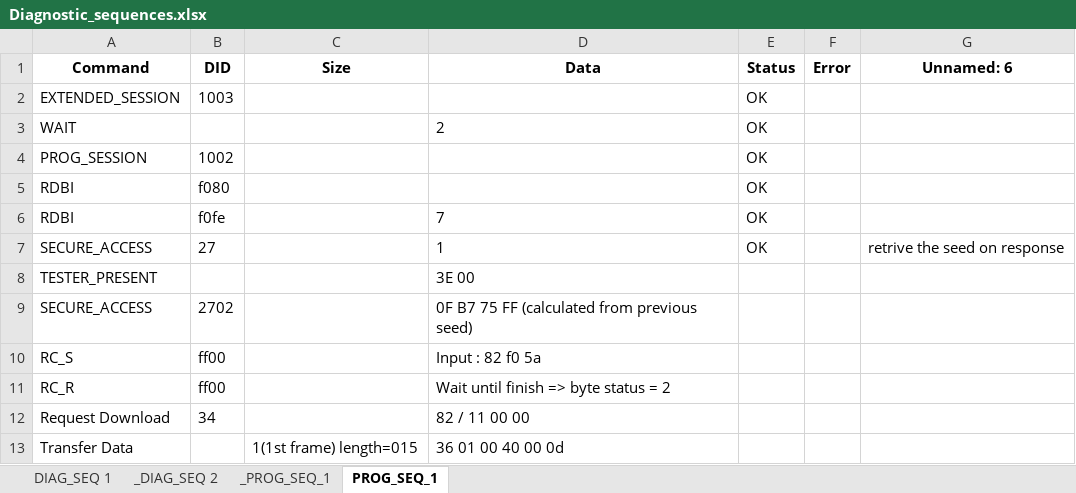
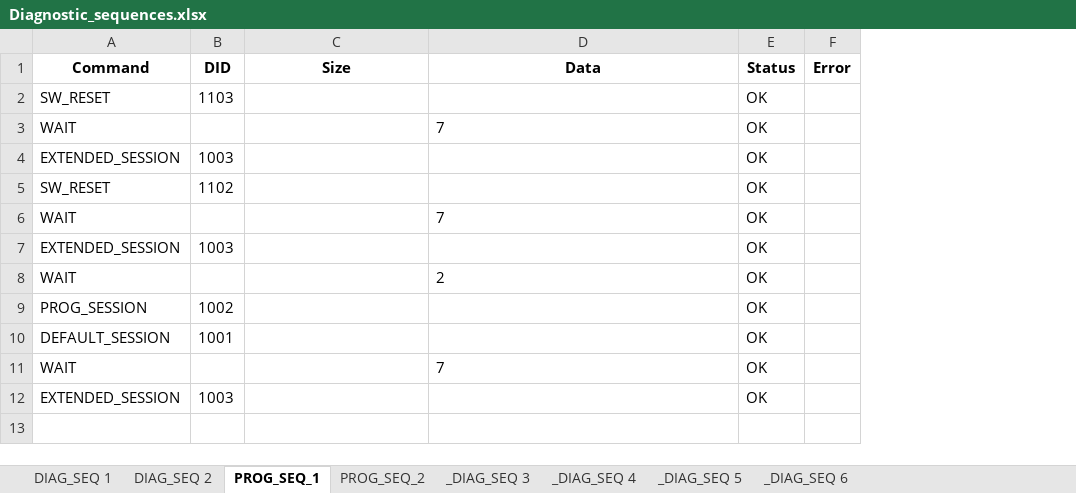
Before and after one commit to oussamakessentini/DIDSend, an Excel workbook: Diagnostic_sequences.xlsx, sheet PROG_SEQ_1, drawn as a sheet; values as stored, in another font and other column widths than the file's, no borders; conditional formats not drawn; removed rows and columns are numbered as before the commit, all else as after; the diff names each change by its address in the sheet, - before the commit and + after, or states it on an @@ line.

Commit message:
Several improvements on diagnostic requests

```diff
--- a/Diagnostic_sequences.xlsx (sheet PROG_SEQ_1)
+++ b/Diagnostic_sequences.xlsx (sheet PROG_SEQ_1)
-sheet tab: _DIAG_SEQ 2
+sheet tab: DIAG_SEQ 2
-sheet tab: _PROG_SEQ_1
+sheet tab: PROG_SEQ_2
+sheet tab: _DIAG_SEQ 3
+sheet tab: _DIAG_SEQ 4
+sheet tab: _DIAG_SEQ 5
+sheet tab: _DIAG_SEQ 6
-column G (Unnamed: 6), empty
+row 2: SW_RESET | 1103 |  |  | OK
+row 3: WAIT |  |  | 7 | OK
+row 4: EXTENDED_SESSION | 1003 |  |  | OK
+row 5: SW_RESET | 1102 |  |  | OK
+row 6: WAIT |  |  | 7 | OK
-row 5: RDBI | f080 |  |  | OK
+row 10: DEFAULT_SESSION | 1001 |  |  | OK
-A11 (Command): RDBI
+A11 (Command): WAIT
-B11 (DID): f0fe
+B11 (DID): (empty)
-row 7: SECURE_ACCESS | 27 |  | 1 | OK |  | retrive the seed on response
-row 8: TESTER_PRESENT |  |  | 3E 00
-row 9: SECURE_ACCESS | 2702 |  | 0F B7 75 FF (calculated from previous seed)
-row 10: RC_S | ff00 |  | Input : 82 f0 5a
-row 11: RC_R | ff00 |  | Wait until finish => byte status = 2
-row 12: Request Download | 34 |  | 82 / 11 00 00
-row 13: Transfer Data |  | 1(1st frame) length=015 | 36 01 00 40 00 0d
+row 12: EXTENDED_SESSION | 1003 |  |  | OK
```
Also changed, not shown: sheet DIAG_SEQ 1, sheet DIAG_SEQ 2, 3 other files.
